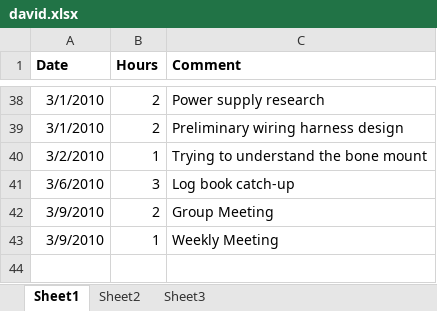
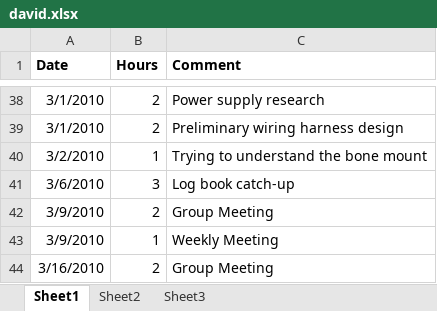
Before and after one commit to minadanesh/apsc496, an Excel workbook: status reports/david.xlsx, sheet Sheet1, drawn as a sheet; only a part is shown, gaps mark what is left out; values as stored, in another font and other column widths than the file's, no borders; the diff names each change by its address in the sheet, - before the commit and + after, or states it on an @@ line.

```diff
--- a/status reports/david.xlsx (sheet Sheet1)
+++ b/status reports/david.xlsx (sheet Sheet1)
+row 44: 3/16/2010 | 2 | Group Meeting
```
Also changed, not shown: status reports/davy.xlsx, status reports/erica.xlsx, 3 other files.
